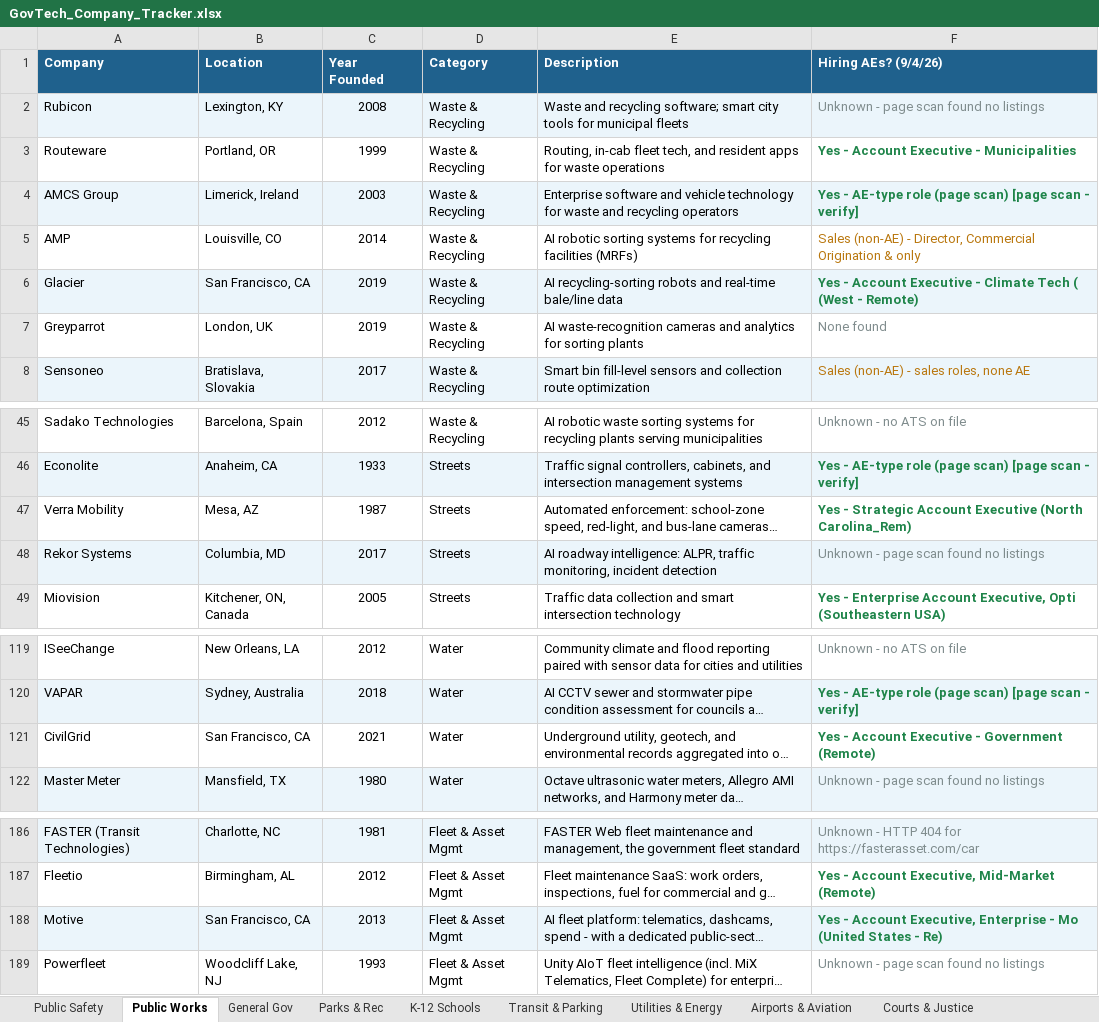
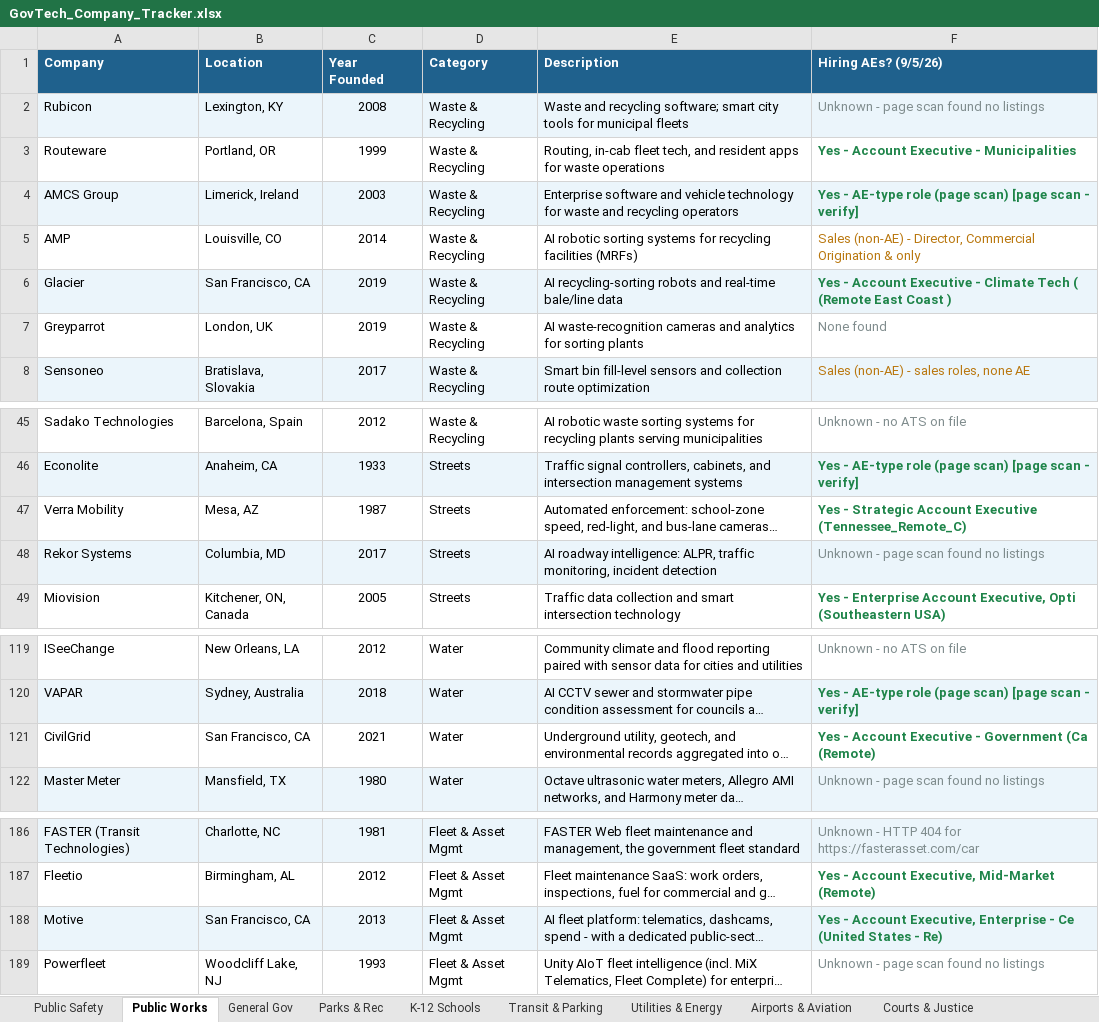
Before and after one commit to westjw/govtech-dock, an Excel workbook: exports/GovTech_Company_Tracker.xlsx, sheet Public Works, drawn as a sheet; only a part is shown, gaps mark what is left out; long unchanged cells end in …; values as stored, in another font and other column widths than the file's, no borders; the diff names each change by its address in the sheet, - before the commit and + after, or states it on an @@ line.

```diff
--- a/exports/GovTech_Company_Tracker.xlsx (sheet Public Works)
+++ b/exports/GovTech_Company_Tracker.xlsx (sheet Public Works)
-F1: Hiring AEs? (9/4/26)
+F1: Hiring AEs? (9/5/26)
-F6 (Hiring AEs? (9/5/26)): …Tech ( (West - Remote)
+F6 (Hiring AEs? (9/5/26)): …Tech ( (Remote East Coast )
-F47 (Hiring AEs? (9/5/26)): …Account Executive (North Carolina_Rem)
+F47 (Hiring AEs? (9/5/26)): …Account Executive (Tennessee_Remote_C)
-F121 (Hiring AEs? (9/5/26)): …- Government (Remote)
+F121 (Hiring AEs? (9/5/26)): …- Government (Ca (Remote)
-F188 (Hiring AEs? (9/5/26)): …Enterprise - Mo (United States…
+F188 (Hiring AEs? (9/5/26)): …Enterprise - Ce (United States…
```
Also changed, not shown: sheet Public Safety, sheet General Gov, sheet Utilities & Energy, sheet Airports & Aviation, sheet Higher Education, sheet K-12 Schools, 5 more sheets.
